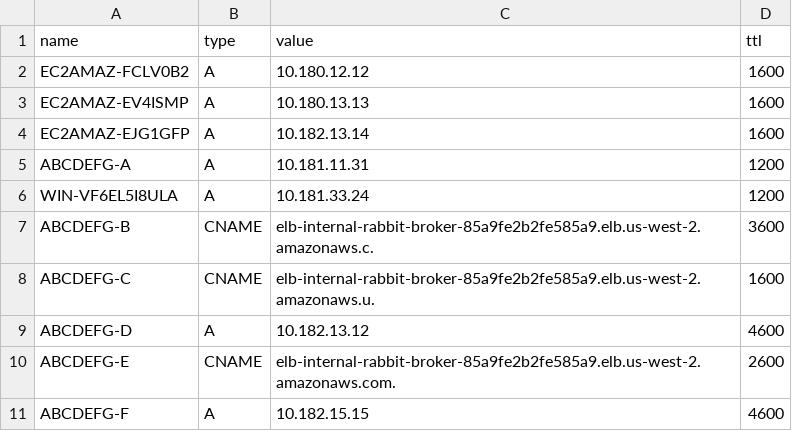
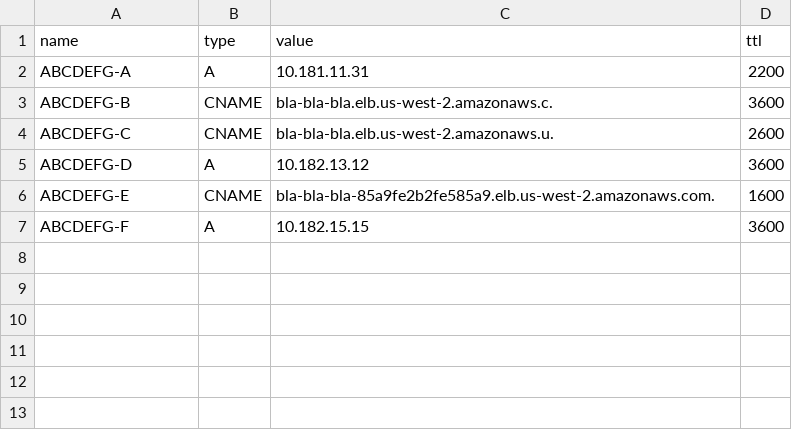
Before and after one commit to SubrataBauri/powershell-AD-DS, a CSV file: dnsrecords.csv, drawn as a sheet.

Commit message:
modify csv

```diff
--- a/dnsrecords.csv
+++ b/dnsrecords.csv
@@ -1,11 +1,7 @@
 name,type,value,ttl
-EC2AMAZ-FCLV0B2,A,10.180.12.12,1600
-EC2AMAZ-EV4ISMP,A,10.180.13.13,1600
-EC2AMAZ-EJG1GFP,A,10.182.13.14,1600
-ABCDEFG-A,A,10.181.11.31,1200
-WIN-VF6EL5I8ULA,A,10.181.33.24,1200
-ABCDEFG-B,CNAME,elb-internal-rabbit-broker-85a9fe2b2fe585a9.elb.us-west-2.amazonaws.c.,3600
-ABCDEFG-C,CNAME,elb-internal-rabbit-broker-85a9fe2b2fe585a9.elb.us-west-2.amazonaws.u.,1600
-ABCDEFG-D,A,10.182.13.12,4600
-ABCDEFG-E,CNAME,elb-internal-rabbit-broker-85a9fe2b2fe585a9.elb.us-west-2.amazonaws.com.,2600
-ABCDEFG-F,A,10.182.15.15,4600
+ABCDEFG-A,A,10.181.11.31,2200
+ABCDEFG-B,CNAME,bla-bla-bla.elb.us-west-2.amazonaws.c.,3600
+ABCDEFG-C,CNAME,bla-bla-bla.elb.us-west-2.amazonaws.u.,2600
+ABCDEFG-D,A,10.182.13.12,3600
+ABCDEFG-E,CNAME,bla-bla-bla-85a9fe2b2fe585a9.elb.us-west-2.amazonaws.com.,1600
+ABCDEFG-F,A,10.182.15.15,3600
```
